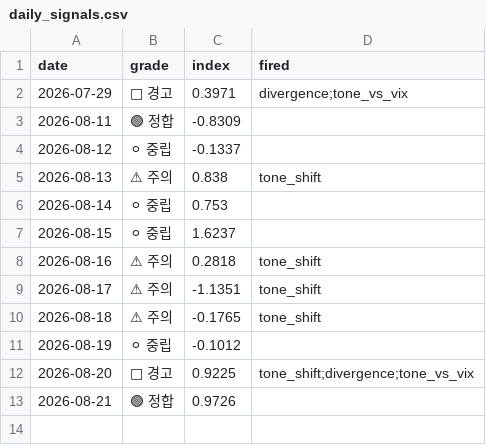
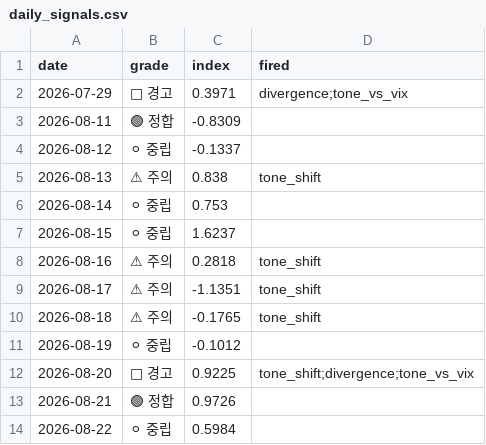
Before and after one commit to 2026-AICP/fomc-sentiment-agents, a CSV file: outputs/daily_signals.csv, drawn as a sheet; the diff names each change by its address in the sheet, - before the commit and + after, or states it on an @@ line.

```diff
--- a/outputs/daily_signals.csv
+++ b/outputs/daily_signals.csv
+row 14: 2026-08-22 | ⚪ 중립 | 0.5984
```
Also changed, not shown: data/news/fed_news.csv, outputs/daily_headline.csv, 6 other files.
